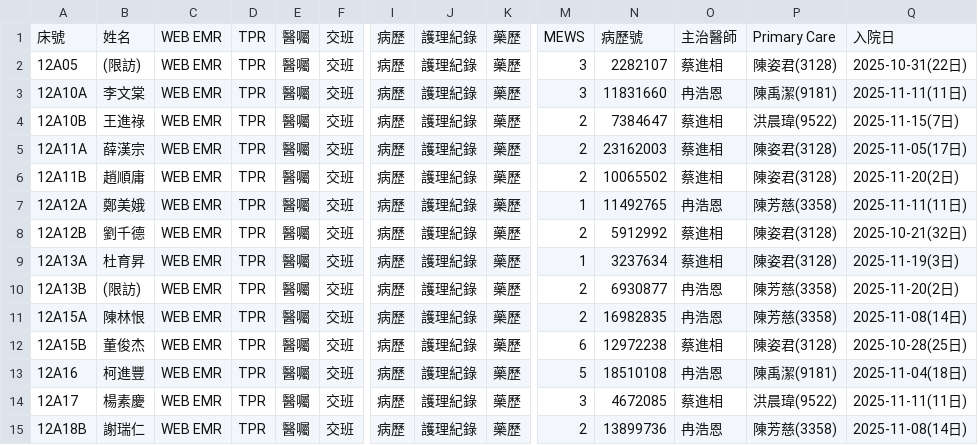
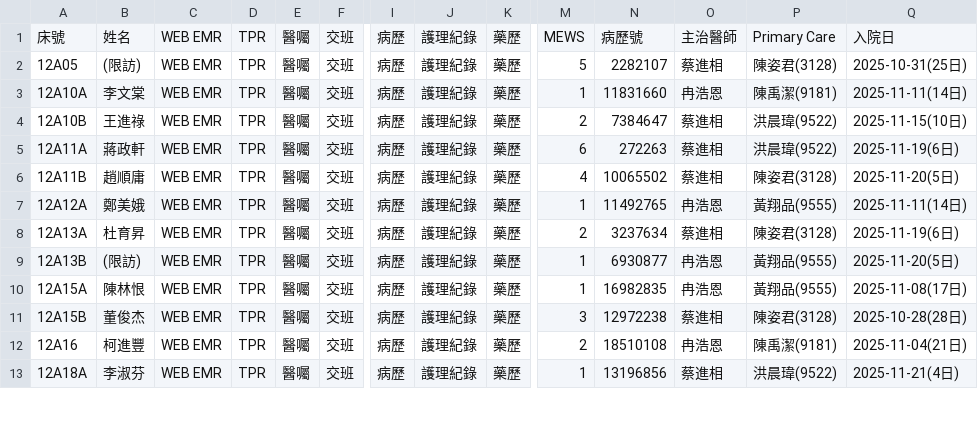
Before and after one commit to 2510aaae4/12A-dashboard, a CSV file: 12A_patient_list_selenium.csv, drawn as a sheet; only a part is shown, gaps mark what is left out; removed rows and columns are numbered as before the commit, all else as after; rows hold the shown columns only; the diff covers the shown part only; the diff names each change by its address in the sheet, - before the commit and + after, or states it on an @@ line.

Commit message:
Automated update of patient list on 2025/11/24 週一 11:11:46.10

```diff
--- a/12A_patient_list_selenium.csv
+++ b/12A_patient_list_selenium.csv
-M2: 3
+M2: 5
-Q2: 2025-10-31(22日)
+Q2: 2025-10-31(25日)
-M3: 3
+M3: 1
-Q3: 2025-11-11(11日)
+Q3: 2025-11-11(14日)
-Q4: 2025-11-15(7日)
+Q4: 2025-11-15(10日)
-B5: 薛漢宗
+B5: 蔣政軒
-M5: 2
+M5: 6
-N5: 23162003
+N5: 272263
-P5: 陳姿君(3128)
+P5: 洪晨瑋(9522)
-Q5: 2025-11-05(17日)
+Q5: 2025-11-19(6日)
-M6: 2
+M6: 4
-Q6: 2025-11-20(2日)
+Q6: 2025-11-20(5日)
-P7: 陳芳慈(3358)
+P7: 黃翔品(9555)
-Q7: 2025-11-11(11日)
+Q7: 2025-11-11(14日)
-row 8: 12A12B | 劉千德 | WEB EMR | TPR | 醫囑 | 交班 | 病歷 | 護理紀錄 | 藥歷 | 2 | 5912992 | 蔡進相 | 陳姿君(3128) | 2025-10-21(32日)
-M8: 1
+M8: 2
-Q8: 2025-11-19(3日)
+Q8: 2025-11-19(6日)
-M9:M10: 2
+M9:M10: 1
-P9:P10: 陳芳慈(3358)
+P9:P10: 黃翔品(9555)
-Q9: 2025-11-20(2日)
+Q9: 2025-11-20(5日)
-Q10: 2025-11-08(14日)
+Q10: 2025-11-08(17日)
-M11: 6
+M11: 3
-Q11: 2025-10-28(25日)
+Q11: 2025-10-28(28日)
-M12: 5
+M12: 2
-Q12: 2025-11-04(18日)
+Q12: 2025-11-04(21日)
-A13: 12A17
+A13: 12A18A
-B13: 楊素慶
+B13: 李淑芬
-M13: 3
+M13: 1
-N13: 4672085
+N13: 13196856
-Q13: 2025-11-11(11日)
+Q13: 2025-11-21(4日)
-row 15: 12A18B | 謝瑞仁 | WEB EMR | TPR | 醫囑 | 交班 | 病歷 | 護理紀錄 | 藥歷 | 2 | 13899736 | 冉浩恩 | 陳芳慈(3358) | 2025-11-08(14日)
```
Also changed, not shown: 2 added rows and 13 edited cells elsewhere in this file.
